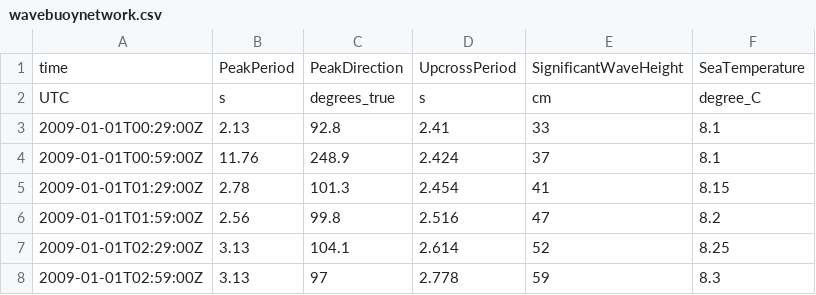
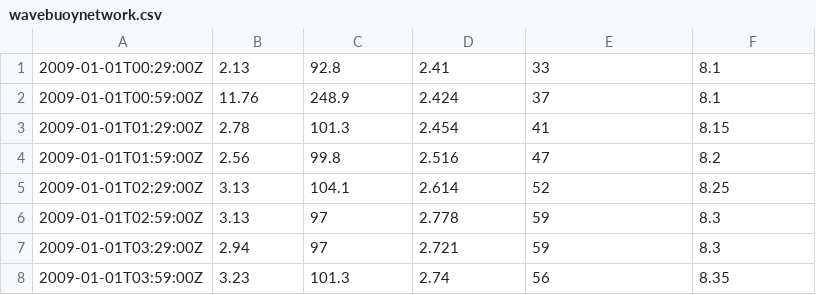
Before and after one commit to MDC99999/CODE, a CSV file: resources/wavebuoynetwork.csv, drawn as a sheet; only a part is shown; the shorter side is filled out with more unchanged rows; the diff names each change by its address in the sheet, - before the commit and + after, or states it on an @@ line.

Commit message:
Demo

```diff
--- a/resources/wavebuoynetwork.csv
+++ b/resources/wavebuoynetwork.csv
-row 1: time | PeakPeriod | PeakDirection | UpcrossPeriod | SignificantWaveHeight | SeaTemperature
-row 2: UTC | s | degrees_true | s | cm | degree_C
```
